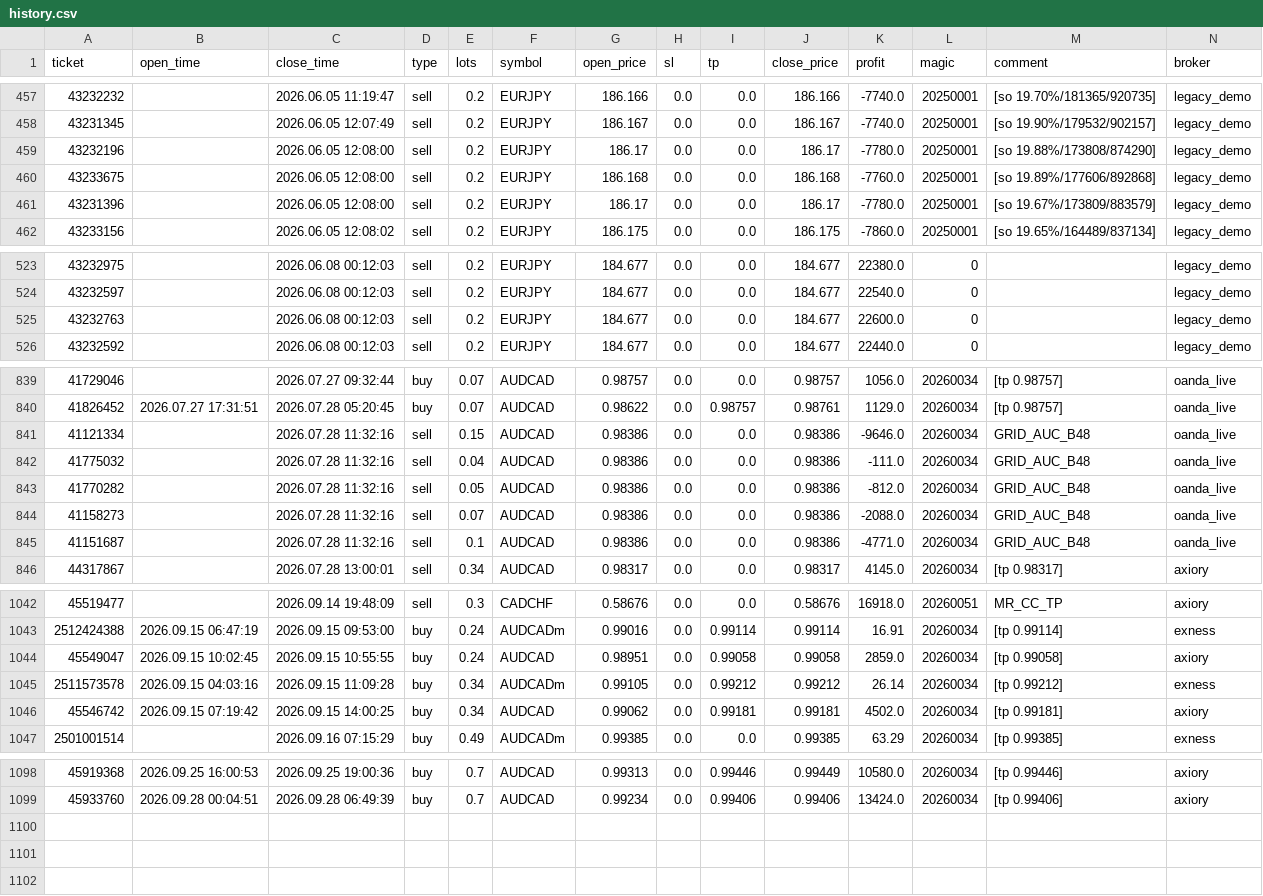
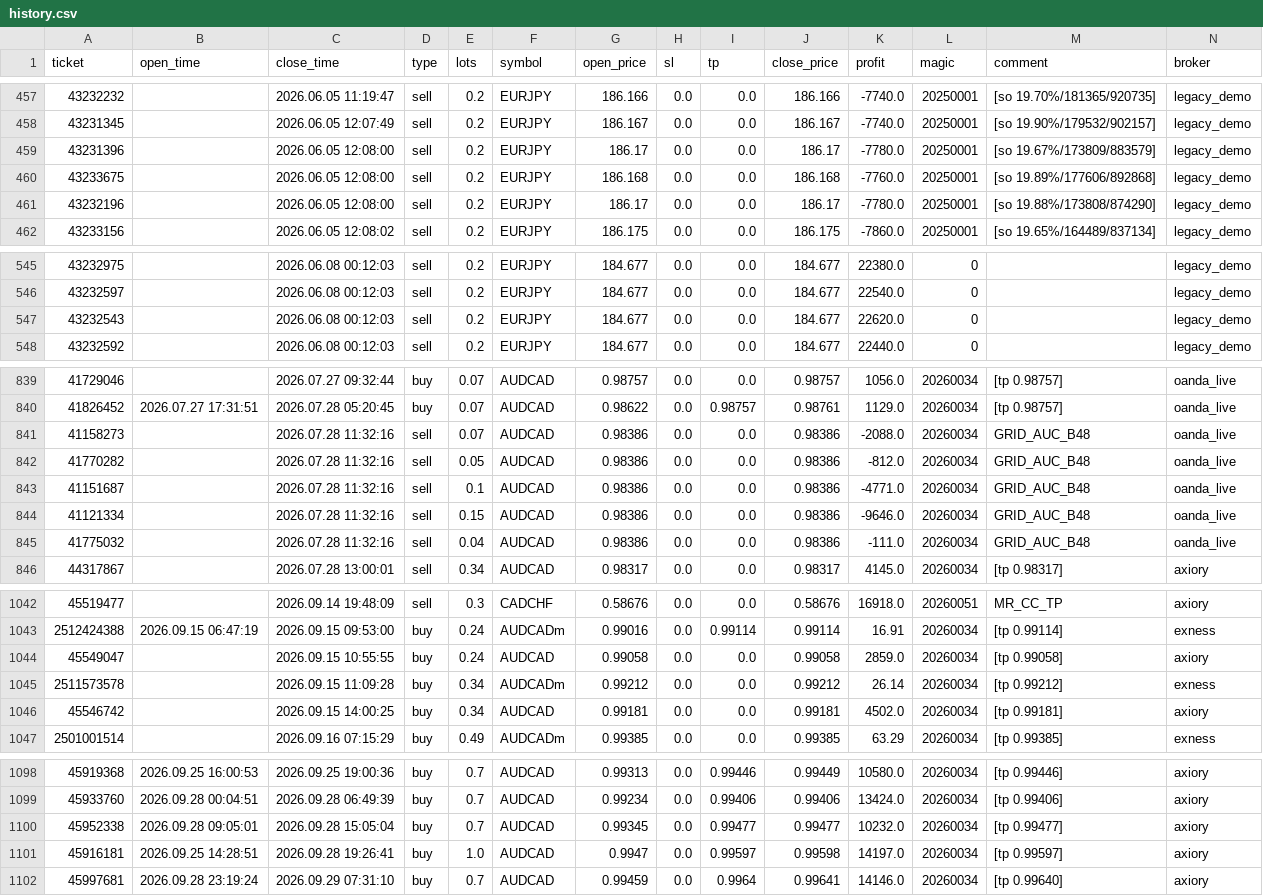
Before and after one commit to Iwa110/fx_bot, a CSV file: optimizer/history.csv, drawn as a sheet; only a part is shown, gaps mark what is left out; the diff covers the shown part only.

Commit message:
data: sync history 2026-09-29 (+3 trades)

```diff
--- a/optimizer/history.csv
+++ b/optimizer/history.csv
@@ -458,5 +458,5 @@ ticket,open_time,close_time,type,lots,symbol,open_price,sl,tp,close_price,profit
 43231345,,2026.06.05 12:07:49,sell,0.2,EURJPY,186.167,0.0,0.0,186.167,-7740.0,20250001,[so 19.90%/179532/902157],legacy_demo
+43231396,,2026.06.05 12:08:00,sell,0.2,EURJPY,186.17,0.0,0.0,186.17,-7780.0,20250001,[so 19.67%/173809/883579],legacy_demo
+43233675,,2026.06.05 12:08:00,sell,0.2,EURJPY,186.168,0.0,0.0,186.168,-7760.0,20250001,[so 19.89%/177606/892868],legacy_demo
 43232196,,2026.06.05 12:08:00,sell,0.2,EURJPY,186.17,0.0,0.0,186.17,-7780.0,20250001,[so 19.88%/173808/874290],legacy_demo
-43233675,,2026.06.05 12:08:00,sell,0.2,EURJPY,186.168,0.0,0.0,186.168,-7760.0,20250001,[so 19.89%/177606/892868],legacy_demo
-43231396,,2026.06.05 12:08:00,sell,0.2,EURJPY,186.17,0.0,0.0,186.17,-7780.0,20250001,[so 19.67%/173809/883579],legacy_demo
 43233156,,2026.06.05 12:08:02,sell,0.2,EURJPY,186.175,0.0,0.0,186.175,-7860.0,20250001,[so 19.65%/164489/837134],legacy_demo
@@ -524,3 +546,3 @@ ticket,open_time,close_time,type,lots,symbol,open_price,sl,tp,close_price,profit
 43232597,,2026.06.08 00:12:03,sell,0.2,EURJPY,184.677,0.0,0.0,184.677,22540.0,0,,legacy_demo
-43232763,,2026.06.08 00:12:03,sell,0.2,EURJPY,184.677,0.0,0.0,184.677,22600.0,0,,legacy_demo
+43232543,,2026.06.08 00:12:03,sell,0.2,EURJPY,184.677,0.0,0.0,184.677,22620.0,0,,legacy_demo
 43232592,,2026.06.08 00:12:03,sell,0.2,EURJPY,184.677,0.0,0.0,184.677,22440.0,0,,legacy_demo
@@ -840,7 +840,7 @@ ticket,open_time,close_time,type,lots,symbol,open_price,sl,tp,close_price,profit
 41826452,2026.07.27 17:31:51,2026.07.28 05:20:45,buy,0.07,AUDCAD,0.98622,0.0,0.98757,0.98761,1129.0,20260034,[tp 0.98757],oanda_live
+41158273,,2026.07.28 11:32:16,sell,0.07,AUDCAD,0.98386,0.0,0.0,0.98386,-2088.0,20260034,GRID_AUC_B48,oanda_live
+41770282,,2026.07.28 11:32:16,sell,0.05,AUDCAD,0.98386,0.0,0.0,0.98386,-812.0,20260034,GRID_AUC_B48,oanda_live
+41151687,,2026.07.28 11:32:16,sell,0.1,AUDCAD,0.98386,0.0,0.0,0.98386,-4771.0,20260034,GRID_AUC_B48,oanda_live
 41121334,,2026.07.28 11:32:16,sell,0.15,AUDCAD,0.98386,0.0,0.0,0.98386,-9646.0,20260034,GRID_AUC_B48,oanda_live
 41775032,,2026.07.28 11:32:16,sell,0.04,AUDCAD,0.98386,0.0,0.0,0.98386,-111.0,20260034,GRID_AUC_B48,oanda_live
-41770282,,2026.07.28 11:32:16,sell,0.05,AUDCAD,0.98386,0.0,0.0,0.98386,-812.0,20260034,GRID_AUC_B48,oanda_live
-41158273,,2026.07.28 11:32:16,sell,0.07,AUDCAD,0.98386,0.0,0.0,0.98386,-2088.0,20260034,GRID_AUC_B48,oanda_live
-41151687,,2026.07.28 11:32:16,sell,0.1,AUDCAD,0.98386,0.0,0.0,0.98386,-4771.0,20260034,GRID_AUC_B48,oanda_live
 44317867,,2026.07.28 13:00:01,sell,0.34,AUDCAD,0.98317,0.0,0.0,0.98317,4145.0,20260034,[tp 0.98317],axiory
@@ -1043,5 +1043,5 @@ ticket,open_time,close_time,type,lots,symbol,open_price,sl,tp,close_price,profit
 2512424388,2026.09.15 06:47:19,2026.09.15 09:53:00,buy,0.24,AUDCADm,0.99016,0.0,0.99114,0.99114,16.91,20260034,[tp 0.99114],exness
-45549047,2026.09.15 10:02:45,2026.09.15 10:55:55,buy,0.24,AUDCAD,0.98951,0.0,0.99058,0.99058,2859.0,20260034,[tp 0.99058],axiory
-2511573578,2026.09.15 04:03:16,2026.09.15 11:09:28,buy,0.34,AUDCADm,0.99105,0.0,0.99212,0.99212,26.14,20260034,[tp 0.99212],exness
-45546742,2026.09.15 07:19:42,2026.09.15 14:00:25,buy,0.34,AUDCAD,0.99062,0.0,0.99181,0.99181,4502.0,20260034,[tp 0.99181],axiory
+45549047,,2026.09.15 10:55:55,buy,0.24,AUDCAD,0.99058,0.0,0.0,0.99058,2859.0,20260034,[tp 0.99058],axiory
+2511573578,,2026.09.15 11:09:28,buy,0.34,AUDCADm,0.99212,0.0,0.0,0.99212,26.14,20260034,[tp 0.99212],exness
+45546742,,2026.09.15 14:00:25,buy,0.34,AUDCAD,0.99181,0.0,0.0,0.99181,4502.0,20260034,[tp 0.99181],axiory
 2501001514,,2026.09.16 07:15:29,buy,0.49,AUDCADm,0.99385,0.0,0.0,0.99385,63.29,20260034,[tp 0.99385],exness
@@ -1099 +1099,4 @@ ticket,open_time,close_time,type,lots,symbol,open_price,sl,tp,close_price,profit
 45933760,2026.09.28 00:04:51,2026.09.28 06:49:39,buy,0.7,AUDCAD,0.99234,0.0,0.99406,0.99406,13424.0,20260034,[tp 0.99406],axiory
+45952338,2026.09.28 09:05:01,2026.09.28 15:05:04,buy,0.7,AUDCAD,0.99345,0.0,0.99477,0.99477,10232.0,20260034,[tp 0.99477],axiory
+45916181,2026.09.25 14:28:51,2026.09.28 19:26:41,buy,1.0,AUDCAD,0.9947,0.0,0.99597,0.99598,14197.0,20260034,[tp 0.99597],axiory
+45997681,2026.09.28 23:19:24,2026.09.29 07:31:10,buy,0.7,AUDCAD,0.99459,0.0,0.9964,0.99641,14146.0,20260034,[tp 0.99640],axiory
```
Also changed, not shown: 87 moved rows elsewhere in this file, optimizer/grid_gate_log.csv.
